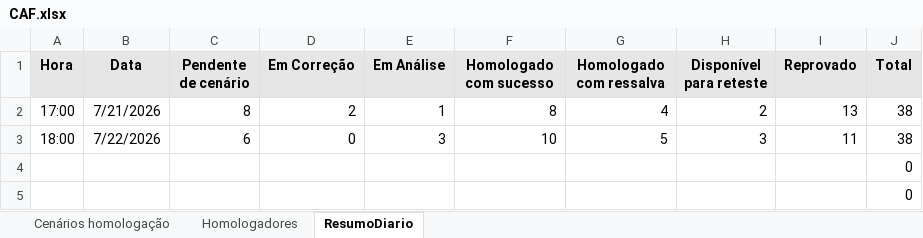
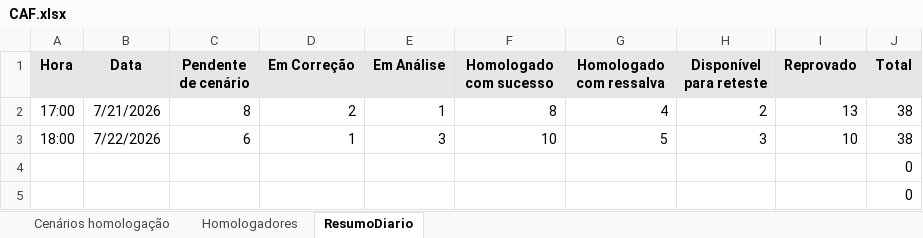
Before and after one commit to thiagopb12-max/painel-homologacao-caf, an Excel workbook: CAF.xlsx, sheet ResumoDiario, drawn as a sheet; values as stored, in another font and other column widths than the file's, no borders; the diff names each change by its address in the sheet, - before the commit and + after, or states it on an @@ line.

```diff
--- a/CAF.xlsx (sheet ResumoDiario)
+++ b/CAF.xlsx (sheet ResumoDiario)
-D3 (Em Correção): 0
+D3 (Em Correção): 1
-I3 (Reprovado): 11
+I3 (Reprovado): 10
```
Also changed, not shown: sheet Cenários homologação, 1 other file.
